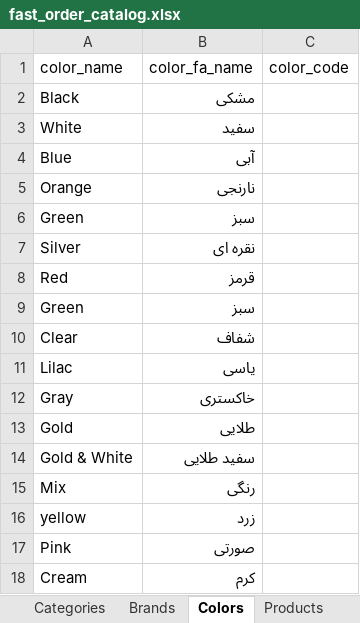
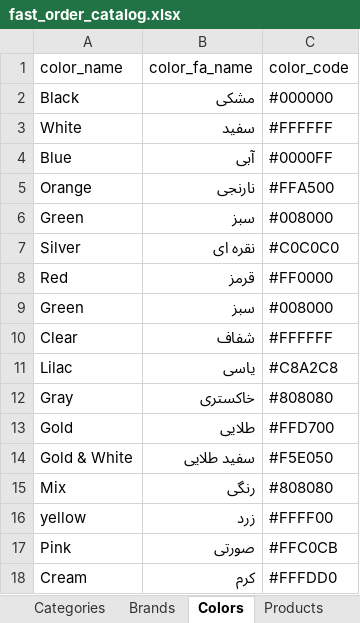
Before and after one commit to baapar1101/tamas_fast_order, an Excel workbook: fast_order_catalog.xlsx, sheet Colors, drawn as a sheet; values as stored, in another font and other column widths than the file's, no borders; the diff names each change by its address in the sheet, - before the commit and + after, or states it on an @@ line.

Commit message:
feat: integrate color configuration system with new schema and helper files

```diff
--- a/fast_order_catalog.xlsx (sheet Colors)
+++ b/fast_order_catalog.xlsx (sheet Colors)
-C2 (color_code): (empty)
+C2 (color_code): #000000
-C3 (color_code): (empty)
+C3 (color_code): #FFFFFF
-C4 (color_code): (empty)
+C4 (color_code): #0000FF
-C5 (color_code): (empty)
+C5 (color_code): #FFA500
-C6 (color_code): (empty)
+C6 (color_code): #008000
-C7 (color_code): (empty)
+C7 (color_code): #C0C0C0
-C8 (color_code): (empty)
+C8 (color_code): #FF0000
-C9 (color_code): (empty)
+C9 (color_code): #008000
-C10 (color_code): (empty)
+C10 (color_code): #FFFFFF
-C11 (color_code): (empty)
+C11 (color_code): #C8A2C8
-C12 (color_code): (empty)
+C12 (color_code): #808080
-C13 (color_code): (empty)
+C13 (color_code): #FFD700
-C14 (color_code): (empty)
+C14 (color_code): #F5E050
-C15 (color_code): (empty)
+C15 (color_code): #808080
-C16 (color_code): (empty)
+C16 (color_code): #FFFF00
-C17 (color_code): (empty)
+C17 (color_code): #FFC0CB
-C18 (color_code): (empty)
+C18 (color_code): #FFFDD0
```
Also changed, not shown: 6 other files.
